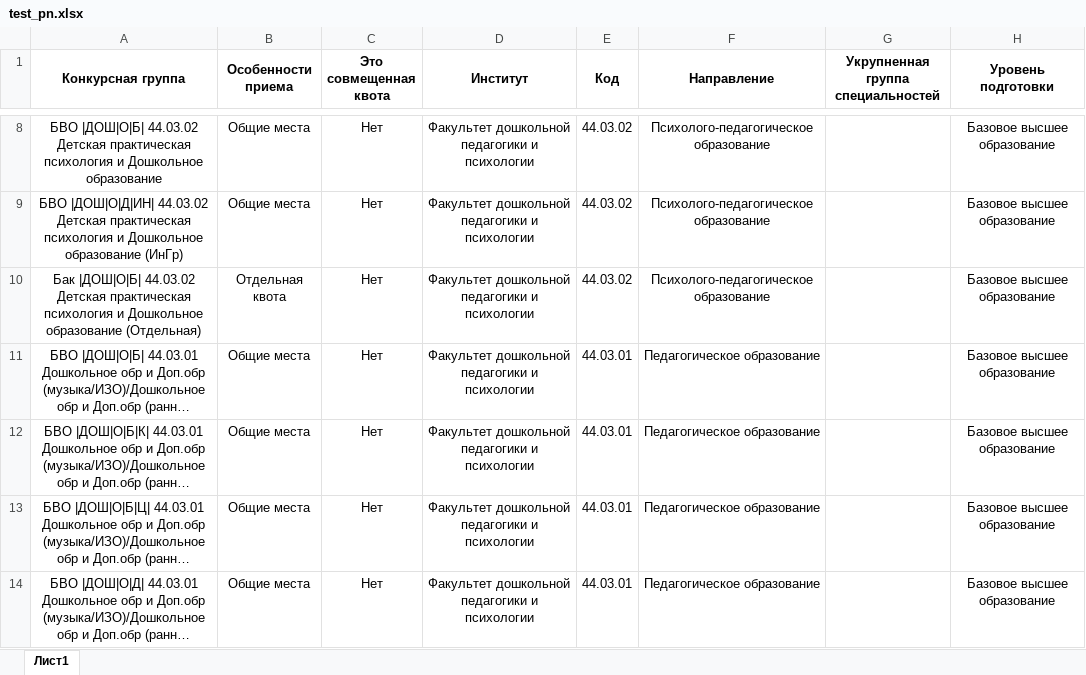
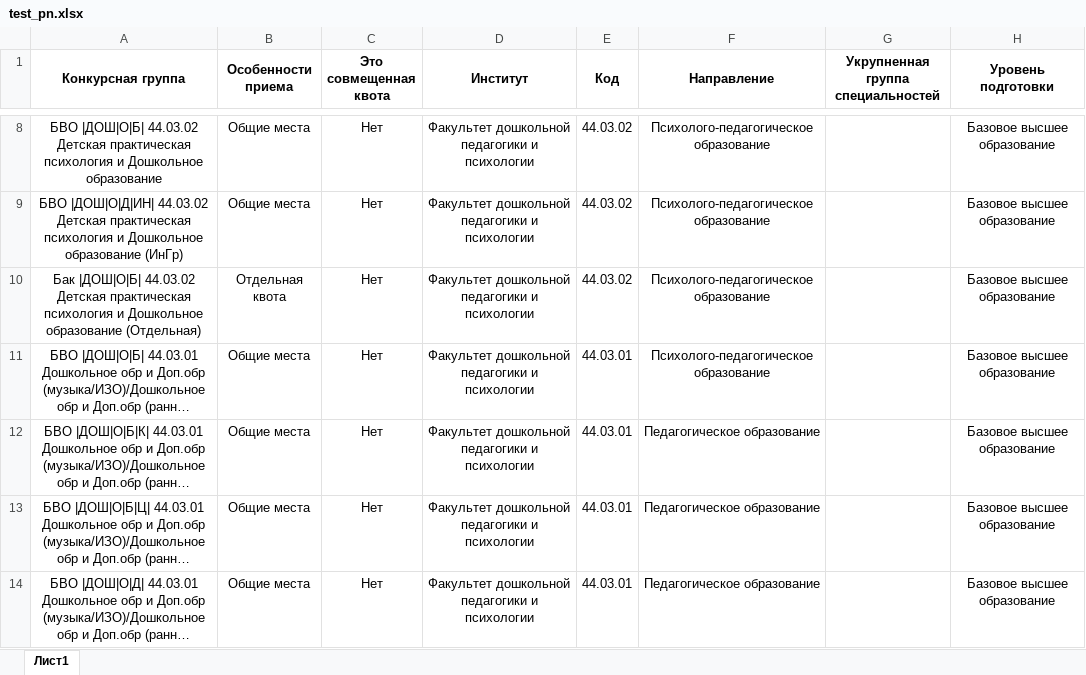
Before and after one commit to rayumayev/admission-1c-checker, an Excel workbook: test_pn.xlsx, sheet Лист1, drawn as a sheet; only a part is shown, gaps mark what is left out; long unchanged cells end in …; values as stored, in another font and other column widths than the file's, no borders; the diff names each change by its address in the sheet, - before the commit and + after, or states it on an @@ line.

```diff
--- a/test_pn.xlsx (sheet Лист1)
+++ b/test_pn.xlsx (sheet Лист1)
-F11 (Направление): Педагогическое образование
+F11 (Направление): Психолого-педагогическое образование
```
Also changed, not shown: 2 other files.
